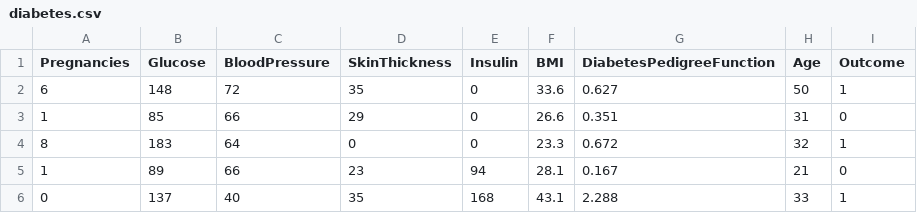
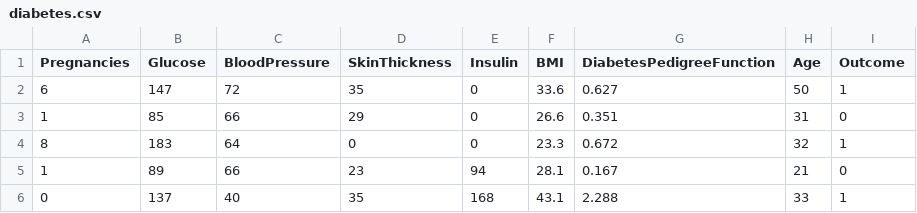
Before and after one commit to Saksham0070/Diabetes-Predictor, a CSV file: diabetes.csv, drawn as a sheet; only a part is shown.

Commit message:
Update diabetes.csv
Third Changes

```diff
--- a/diabetes.csv
+++ b/diabetes.csv
@@ -1,3 +1,3 @@
 Pregnancies,Glucose,BloodPressure,SkinThickness,Insulin,BMI,DiabetesPedigreeFunction,Age,Outcome
-6,148,72,35,0,33.6,0.627,50,1
+6,147,72,35,0,33.6,0.627,50,1
 1,85,66,29,0,26.6,0.351,31,0
```
